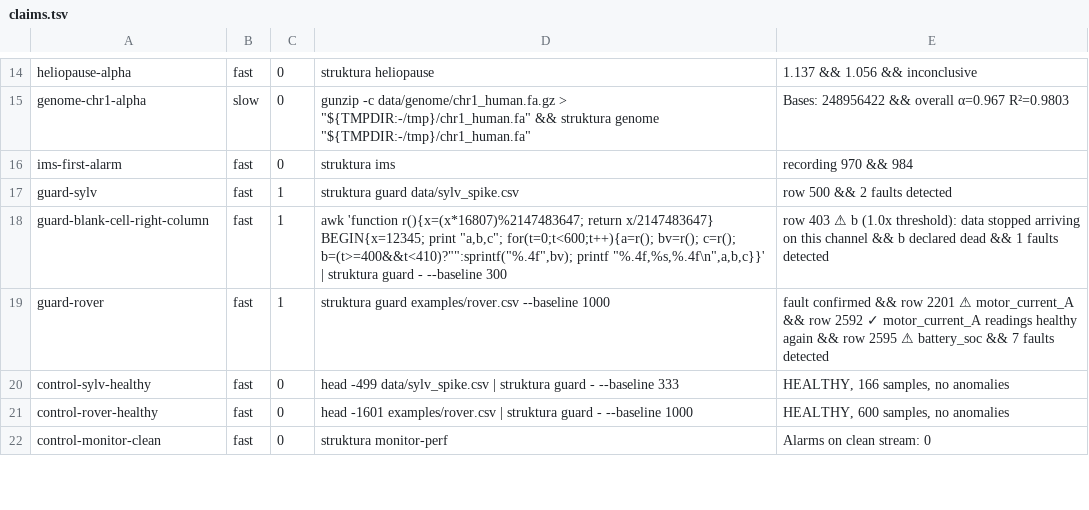
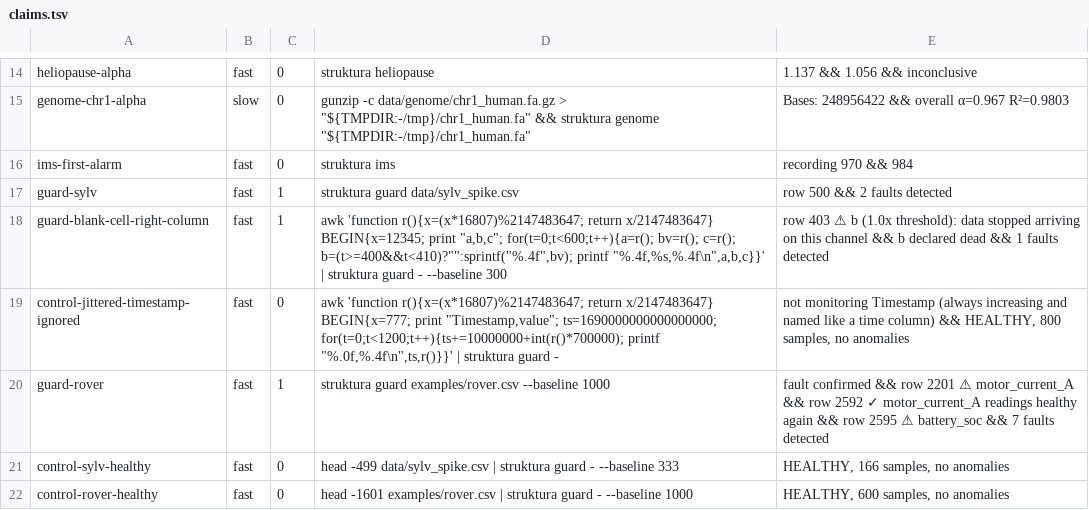
Before and after one commit to koscak-labs/struktura, a TSV file: docs/claims.tsv, drawn as a sheet; only a part is shown, gaps mark what is left out; the shorter side is filled out with more unchanged rows; the diff names each change by its address in the sheet, - before the commit and + after, or states it on an @@ line.

```diff
--- a/docs/claims.tsv
+++ b/docs/claims.tsv
+row 19: control-jittered-timestamp-ignored | fast | 0 | awk 'function r(){x=(x*16807)%2147483647; return x/2147483647} BEGIN{x=777; print "Timestamp,value"; ts=1690000000000000000; for(t=0;t<1200;t++){ts+=10000000+int(r()*700000); printf "%.0f,%.4f\n",ts,r()}}' | struktura guard - | not monitoring Timestamp (always increasing and named like a time column) && HEALTHY, 800 samples, no anomalies
```
Also changed, not shown: 2 other files.
